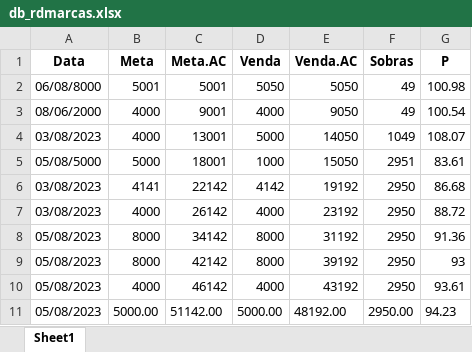
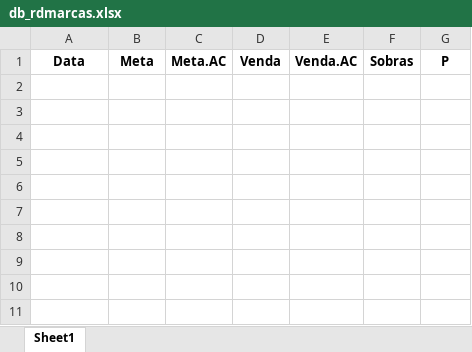
Before and after one commit to KristoferBorges/ConsultaDeMetas_v2.0, an Excel workbook: app/data/db_rdmarcas.xlsx, sheet Sheet1, drawn as a sheet; values as stored, in another font and other column widths than the file's, no borders; the diff names each change by its address in the sheet, - before the commit and + after, or states it on an @@ line.

```diff
--- a/app/data/db_rdmarcas.xlsx (sheet Sheet1)
+++ b/app/data/db_rdmarcas.xlsx (sheet Sheet1)
-row 2: 06/08/8000 | 5001 | 5001 | 5050 | 5050 | 49 | 100.98
-row 3: 08/06/2000 | 4000 | 9001 | 4000 | 9050 | 49 | 100.54
-row 4: 03/08/2023 | 4000 | 13001 | 5000 | 14050 | 1049 | 108.07
-row 5: 05/08/5000 | 5000 | 18001 | 1000 | 15050 | 2951 | 83.61
-row 6: 03/08/2023 | 4141 | 22142 | 4142 | 19192 | 2950 | 86.68
-row 7: 03/08/2023 | 4000 | 26142 | 4000 | 23192 | 2950 | 88.72
-row 8: 05/08/2023 | 8000 | 34142 | 8000 | 31192 | 2950 | 91.36
-row 9: 05/08/2023 | 8000 | 42142 | 8000 | 39192 | 2950 | 93
-row 10: 05/08/2023 | 4000 | 46142 | 4000 | 43192 | 2950 | 93.61
-row 11: 05/08/2023 | 5000.00 | 51142.00 | 5000.00 | 48192.00 | 2950.00 | 94.23
```
Also changed, not shown: app/data/db_calc_dermo.xlsx, app/data/db_calc_perfumaria.xlsx, 17 other files.
